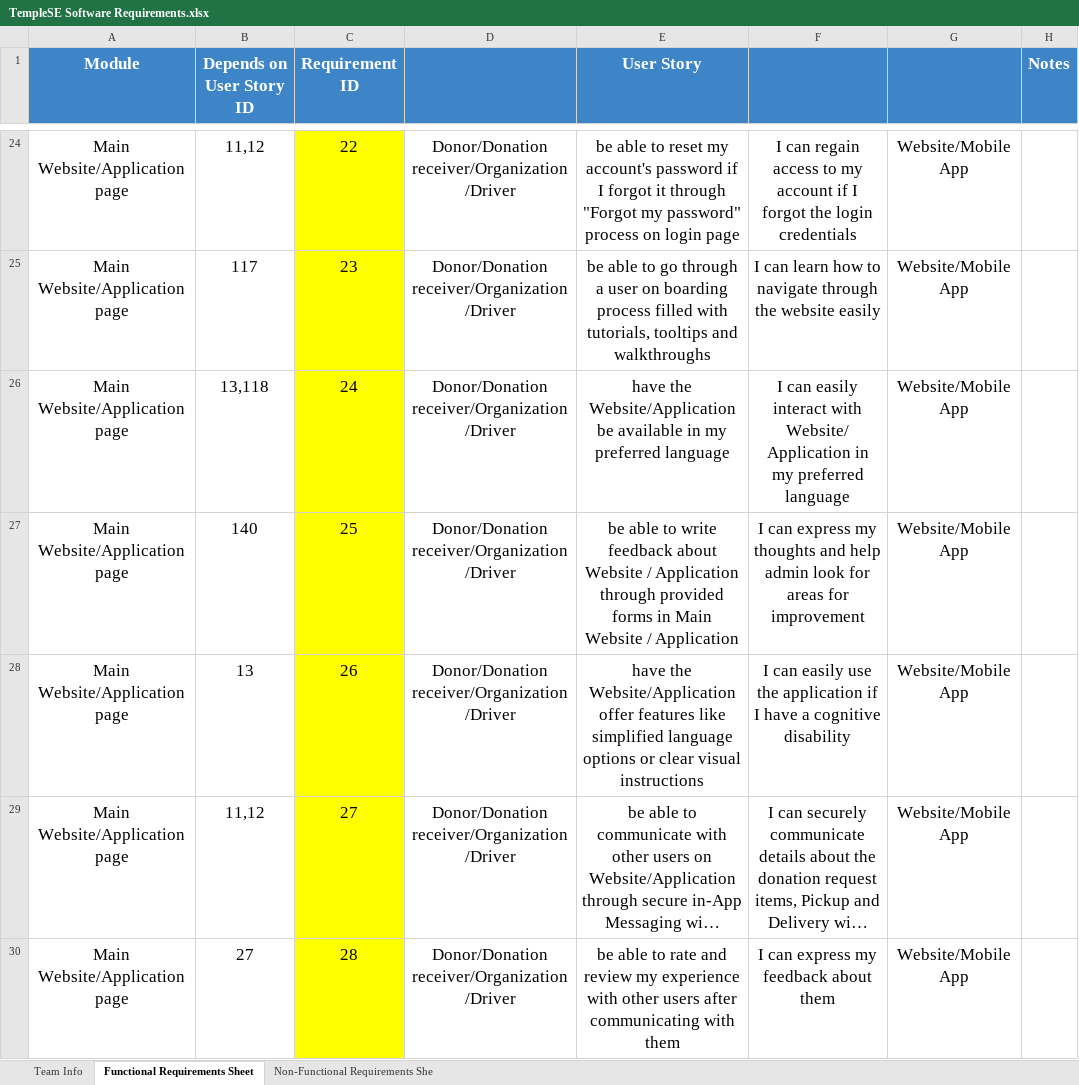
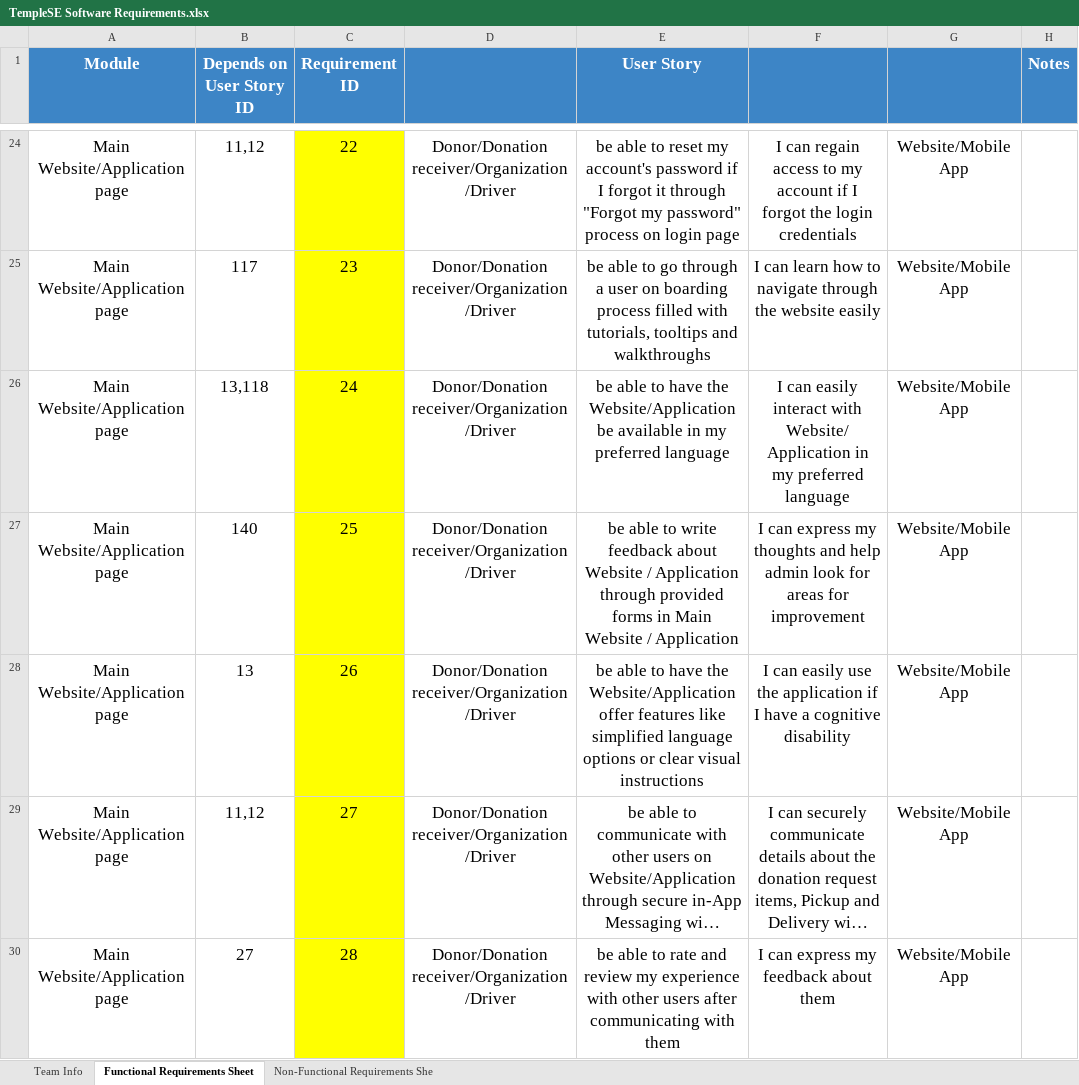
Before and after one commit to DottierDark/TempleSE, an Excel workbook: TempleSE Software Requirements.xlsx, sheet Functional Requirements Sheet, drawn as a sheet; only a part is shown, gaps mark what is left out; long unchanged cells end in …; values as stored, in another font and other column widths than the file's, no borders; the diff covers the shown part only; the diff names each change by its address in the sheet, - before the commit and + after, or states it on an @@ line.

Commit message:
update

```diff
--- a/TempleSE Software Requirements.xlsx (sheet Functional Requirements Sheet)
+++ b/TempleSE Software Requirements.xlsx (sheet Functional Requirements Sheet)
-E26 (User Story): have the…
+E26 (User Story): be able to have the…
-E28 (User Story): have the…
+E28 (User Story): be able to have the…
```
Also changed, not shown: 19 edited cells elsewhere in this sheet, sheet Team Info.
